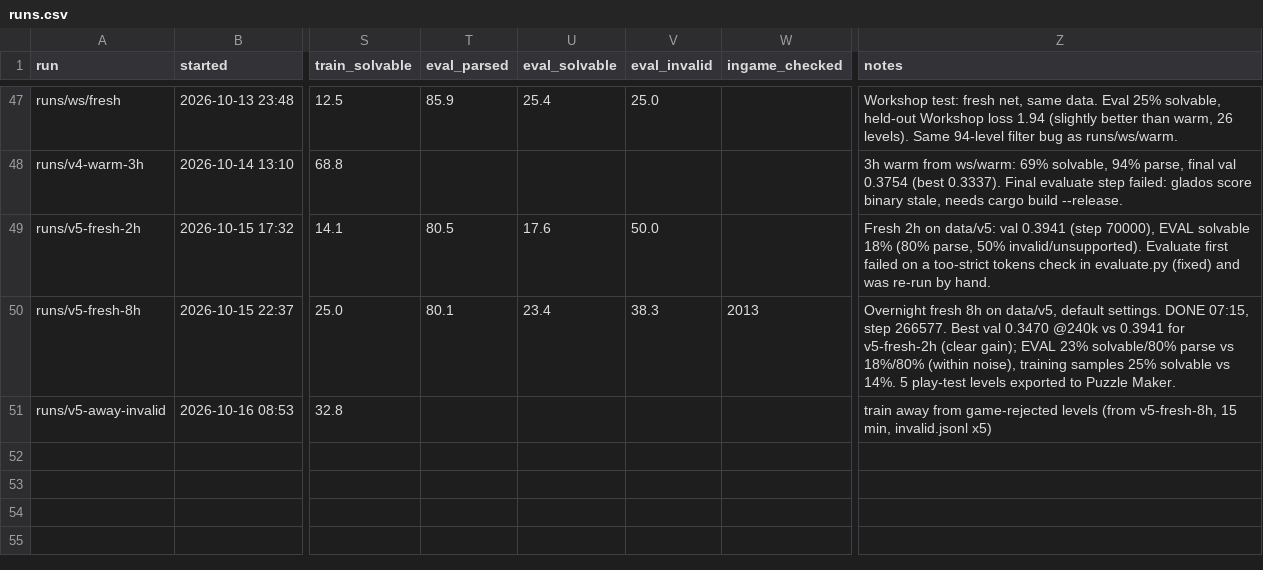
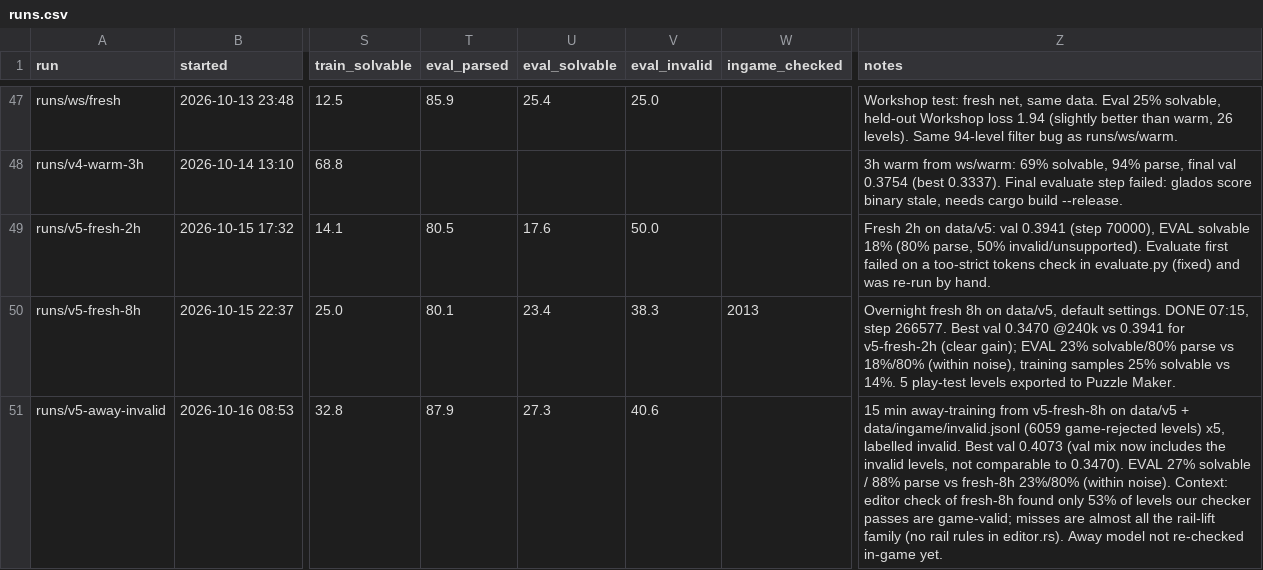
Before and after one commit to bitflora/tantalos, a CSV file: train/runs.csv, drawn as a sheet; only a part is shown, gaps mark what is left out; the diff names each change by its address in the sheet, - before the commit and + after, or states it on an @@ line.

```diff
--- a/train/runs.csv
+++ b/train/runs.csv
-T51 (eval_parsed): (empty)
+T51 (eval_parsed): 87.9
-U51 (eval_solvable): (empty)
+U51 (eval_solvable): 27.3
-V51 (eval_invalid): (empty)
+V51 (eval_invalid): 40.6
-Z51 (notes): train away from game-rejected levels (from v5-fresh-8h, 15 min, invalid.jsonl x5)
+Z51 (notes): 15 min away-training from v5-fresh-8h on data/v5 + data/ingame/invalid.jsonl (6059 game-rejected levels) x5, labelled invalid. Best val 0.4073 (val mix now includes the invalid levels, not comparable to 0.3470). EVAL 27% solvable / 88% parse vs fresh-8h 23%/80% (within noise). Context: editor check of fresh-8h found only 53% of levels our checker passes are game-valid; misses are almost all the rail-lift family (no rail rules in editor.rs). Away model not re-checked in-game yet.
```
